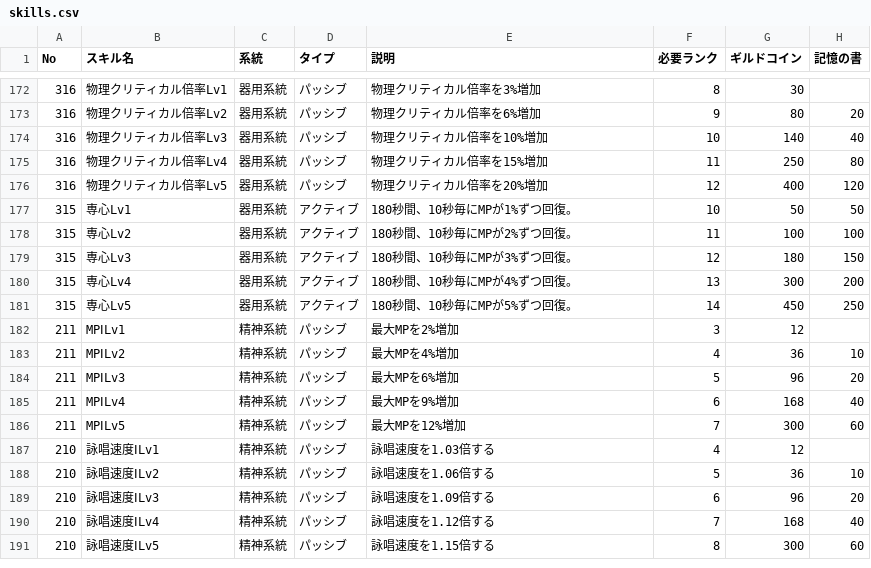
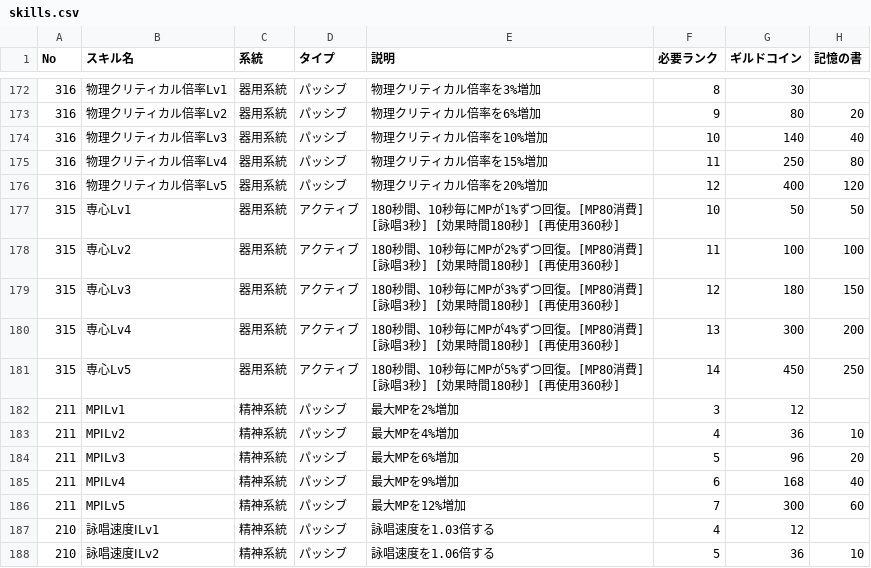
Before and after one commit to 0xaya/guild-skill-tree, a CSV file: public/data/skills.csv, drawn as a sheet; only a part is shown, gaps mark what is left out; the shorter side is filled out with more unchanged rows; the diff covers the shown part only; the diff names each change by its address in the sheet, - before the commit and + after, or states it on an @@ line.

```diff
--- a/public/data/skills.csv
+++ b/public/data/skills.csv
-E177 (説明): 180秒間、10秒毎にMPが1%ずつ回復。
+E177 (説明): 180秒間、10秒毎にMPが1%ずつ回復。[MP80消費] [詠唱3秒] [効果時間180秒] [再使用360秒]
-E178 (説明): 180秒間、10秒毎にMPが2%ずつ回復。
+E178 (説明): 180秒間、10秒毎にMPが2%ずつ回復。[MP80消費] [詠唱3秒] [効果時間180秒] [再使用360秒]
-E179 (説明): 180秒間、10秒毎にMPが3%ずつ回復。
+E179 (説明): 180秒間、10秒毎にMPが3%ずつ回復。[MP80消費] [詠唱3秒] [効果時間180秒] [再使用360秒]
-E180 (説明): 180秒間、10秒毎にMPが4%ずつ回復。
+E180 (説明): 180秒間、10秒毎にMPが4%ずつ回復。[MP80消費] [詠唱3秒] [効果時間180秒] [再使用360秒]
-E181 (説明): 180秒間、10秒毎にMPが5%ずつ回復。
+E181 (説明): 180秒間、10秒毎にMPが5%ずつ回復。[MP80消費] [詠唱3秒] [効果時間180秒] [再使用360秒]
```
Also changed, not shown: 35 edited cells elsewhere in this file.
